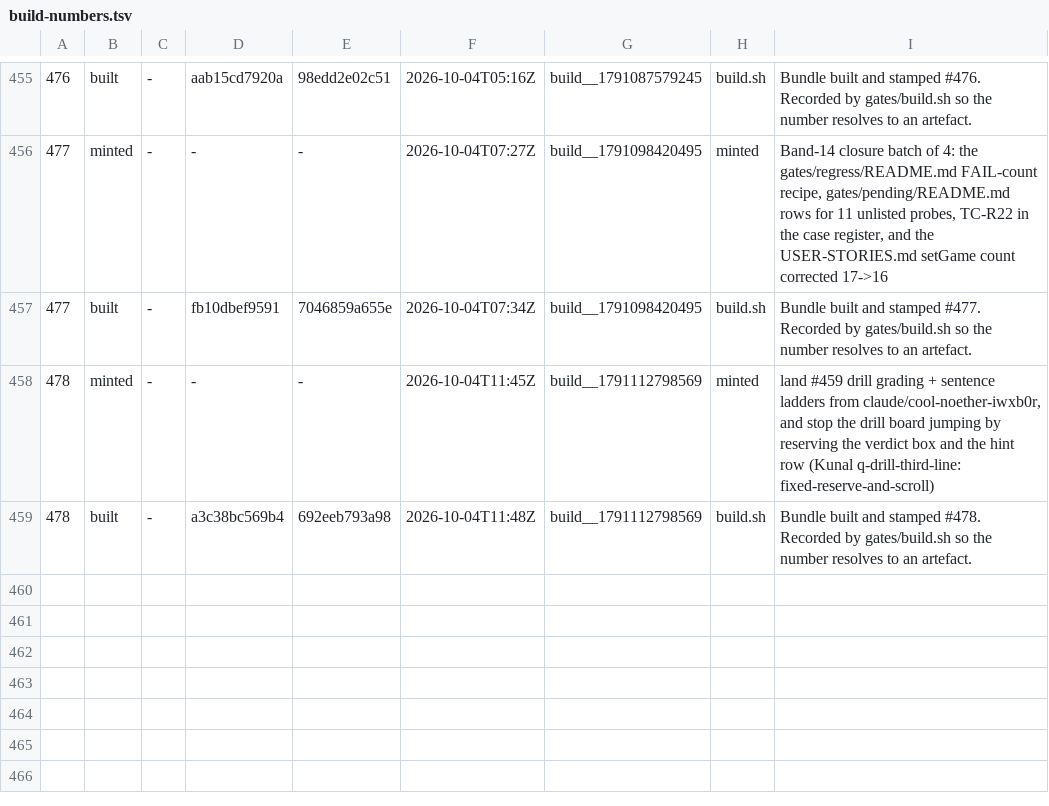
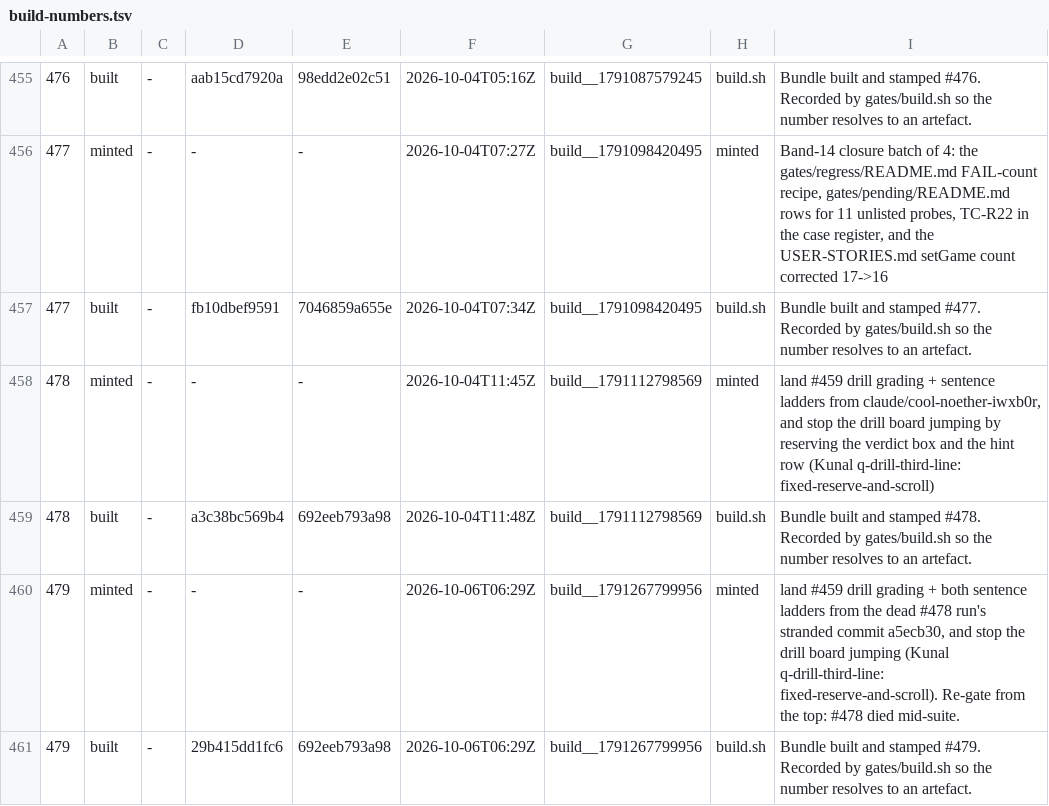
Before and after one commit to LearnToCheckmate/chess-trainer, a TSV file: gates/build-numbers.tsv, drawn as a sheet; only a part is shown, gaps mark what is left out.

```diff
--- a/gates/build-numbers.tsv
+++ b/gates/build-numbers.tsv
@@ -459 +459,3 @@
 478	built	-	a3c38bc569b4	692eeb793a98	2026-10-04T11:48Z	build__1791112798569	build.sh	Bundle built and stamped #478. Recorded by gates/build.sh so the number resolves to an artefact.
+479	minted	-	-	-	2026-10-06T06:29Z	build__1791267799956	minted	land #459 drill grading + both sentence ladders from the dead #478 run's stranded commit a5ecb30, and stop the drill board jumping (Kunal q-drill-third-line: fixed-reserve-and-scroll). Re-gate from the top: #478 died mid-suite.
+479	built	-	29b415dd1fc6	692eeb793a98	2026-10-06T06:29Z	build__1791267799956	build.sh	Bundle built and stamped #479. Recorded by gates/build.sh so the number resolves to an artefact.
```
Also changed, not shown: 1 other file.
